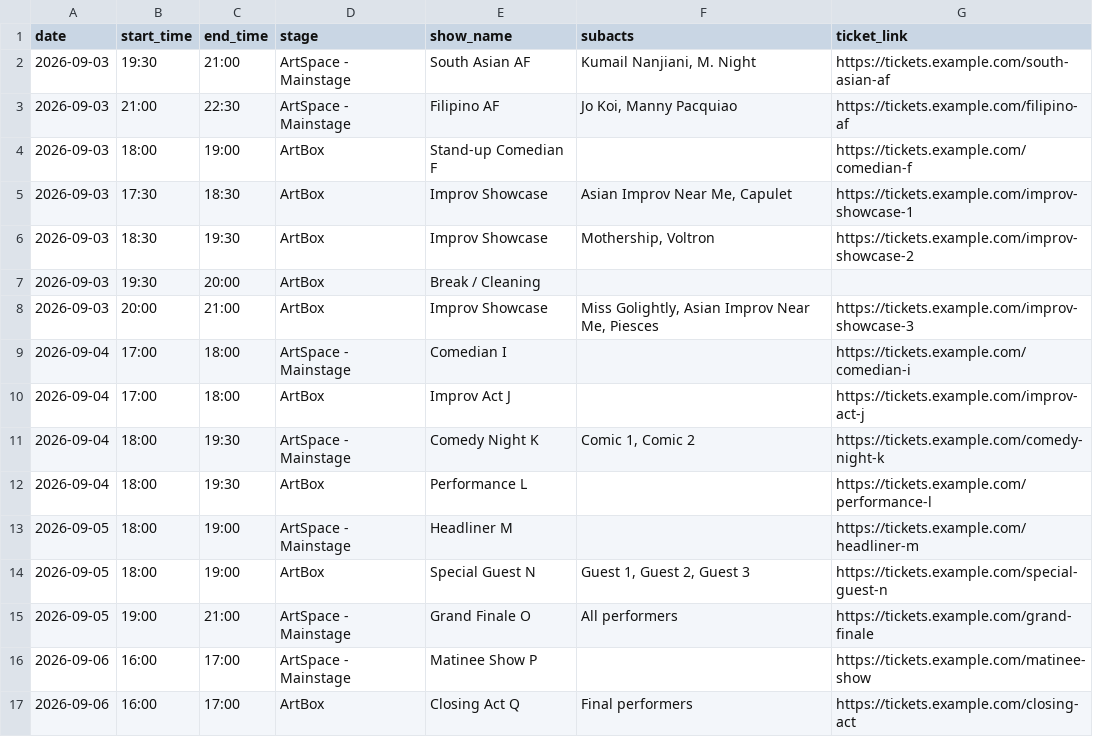
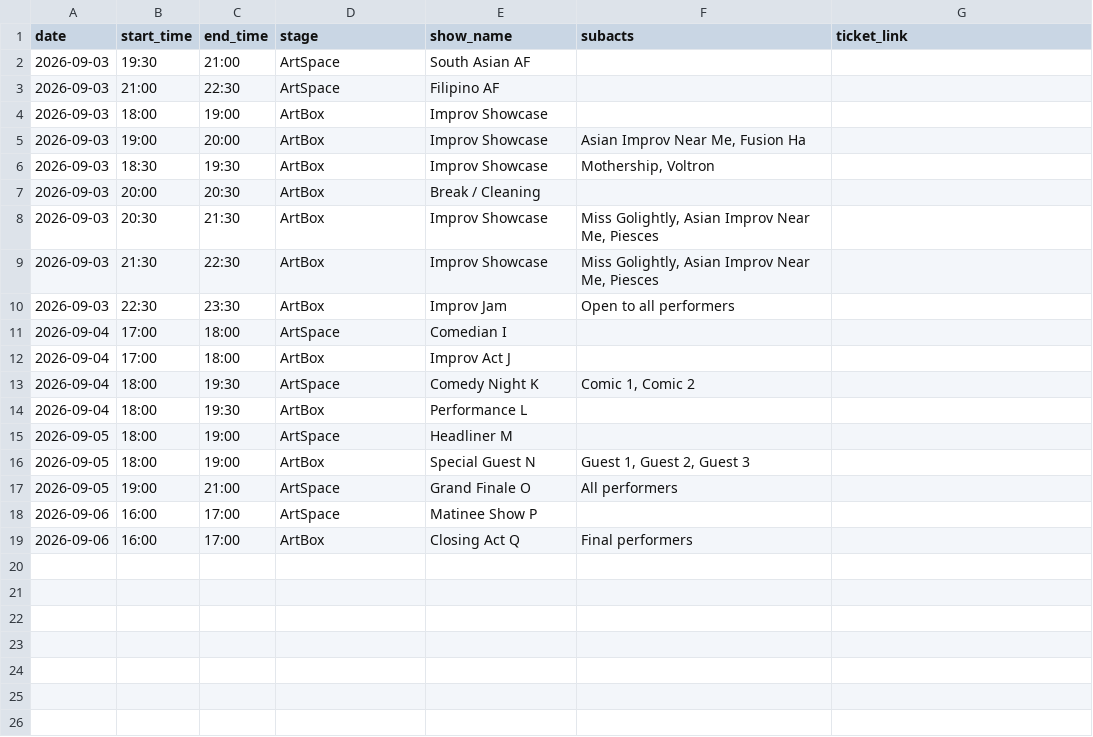
Before and after one commit to tyang2070/afcomedyfest, a CSV file: data/schedule.csv, drawn as a sheet.

```diff
--- a/data/schedule.csv
+++ b/data/schedule.csv
@@ -1,17 +1,19 @@
 date,start_time,end_time,stage,show_name,subacts,ticket_link
-2026-09-03,19:30,21:00,ArtSpace - Mainstage,South Asian AF,"Kumail Nanjiani, M. Night",https://tickets.example.com/south-asian-af
-2026-09-03,21:00,22:30,ArtSpace - Mainstage,Filipino AF,"Jo Koi, Manny Pacquiao",https://tickets.example.com/filipino-af
-2026-09-03,18:00,19:00,ArtBox,Stand-up Comedian F,,https://tickets.example.com/comedian-f
-2026-09-03,17:30,18:30,ArtBox,Improv Showcase,"Asian Improv Near Me, Capulet",https://tickets.example.com/improv-showcase-1
-2026-09-03,18:30,19:30,ArtBox,Improv Showcase,"Mothership, Voltron",https://tickets.example.com/improv-showcase-2
-2026-09-03,19:30,20:00,ArtBox,Break / Cleaning,,
-2026-09-03,20:00,21:00,ArtBox,Improv Showcase,"Miss Golightly, Asian Improv Near Me, Piesces",https://tickets.example.com/improv-showcase-3
-2026-09-04,17:00,18:00,ArtSpace - Mainstage,Comedian I,,https://tickets.example.com/comedian-i
-2026-09-04,17:00,18:00,ArtBox,Improv Act J,,https://tickets.example.com/improv-act-j
-2026-09-04,18:00,19:30,ArtSpace - Mainstage,Comedy Night K,"Comic 1, Comic 2",https://tickets.example.com/comedy-night-k
-2026-09-04,18:00,19:30,ArtBox,Performance L,,https://tickets.example.com/performance-l
-2026-09-05,18:00,19:00,ArtSpace - Mainstage,Headliner M,,https://tickets.example.com/headliner-m
-2026-09-05,18:00,19:00,ArtBox,Special Guest N,"Guest 1, Guest 2, Guest 3",https://tickets.example.com/special-guest-n
-2026-09-05,19:00,21:00,ArtSpace - Mainstage,Grand Finale O,All performers,https://tickets.example.com/grand-finale
-2026-09-06,16:00,17:00,ArtSpace - Mainstage,Matinee Show P,,https://tickets.example.com/matinee-show
-2026-09-06,16:00,17:00,ArtBox,Closing Act Q,Final performers,https://tickets.example.com/closing-act
+2026-09-03,19:30,21:00,ArtSpace,South Asian AF,,
+2026-09-03,21:00,22:30,ArtSpace,Filipino AF,,
+2026-09-03,18:00,19:00,ArtBox,Improv Showcase,,
+2026-09-03,19:00,20:00,ArtBox,Improv Showcase,"Asian Improv Near Me, Fusion Ha",
+2026-09-03,18:30,19:30,ArtBox,Improv Showcase,"Mothership, Voltron",
+2026-09-03,20:00,20:30,ArtBox,Break / Cleaning,,
+2026-09-03,20:30,21:30,ArtBox,Improv Showcase,"Miss Golightly, Asian Improv Near Me, Piesces",
+2026-09-03,21:30,22:30,ArtBox,Improv Showcase,"Miss Golightly, Asian Improv Near Me, Piesces",
+2026-09-03,22:30,23:30,ArtBox,Improv Jam,Open to all performers,
+2026-09-04,17:00,18:00,ArtSpace,Comedian I,,
+2026-09-04,17:00,18:00,ArtBox,Improv Act J,,
+2026-09-04,18:00,19:30,ArtSpace,Comedy Night K,"Comic 1, Comic 2",
+2026-09-04,18:00,19:30,ArtBox,Performance L,,
+2026-09-05,18:00,19:00,ArtSpace,Headliner M,,
+2026-09-05,18:00,19:00,ArtBox,Special Guest N,"Guest 1, Guest 2, Guest 3",
+2026-09-05,19:00,21:00,ArtSpace,Grand Finale O,All performers,
+2026-09-06,16:00,17:00,ArtSpace,Matinee Show P,,
+2026-09-06,16:00,17:00,ArtBox,Closing Act Q,Final performers,
```
Also changed, not shown: data/performers.csv, 42 other files.
